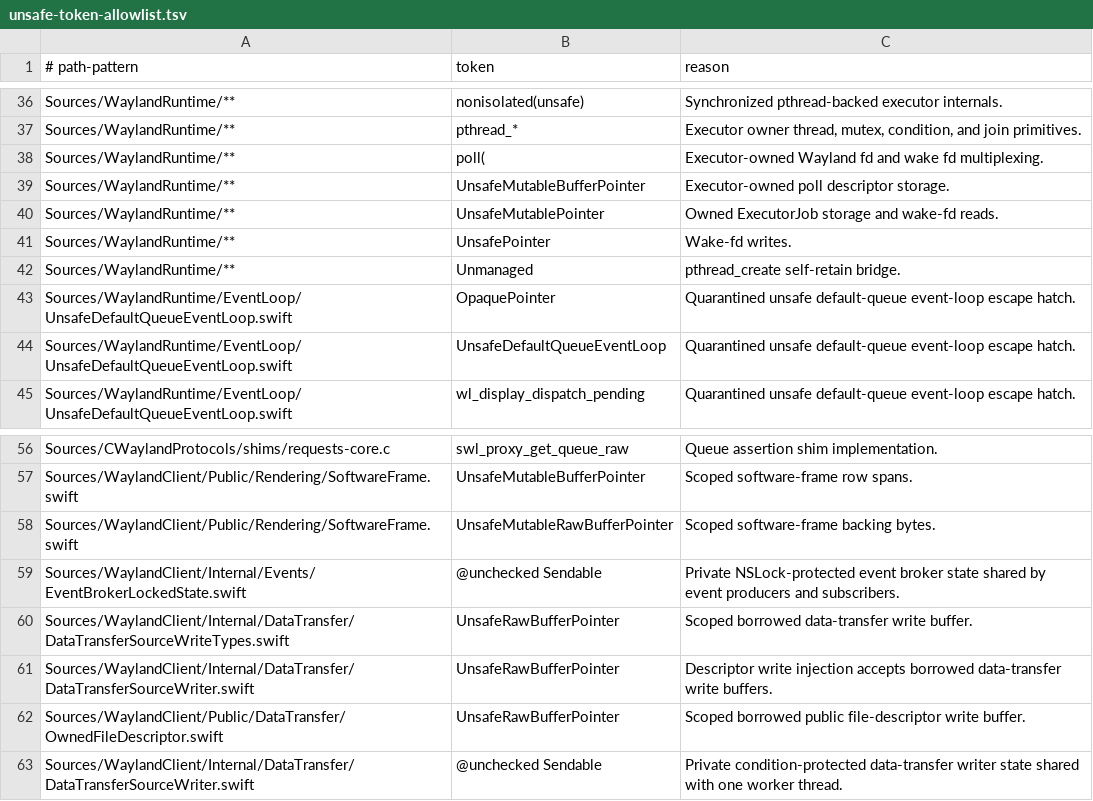
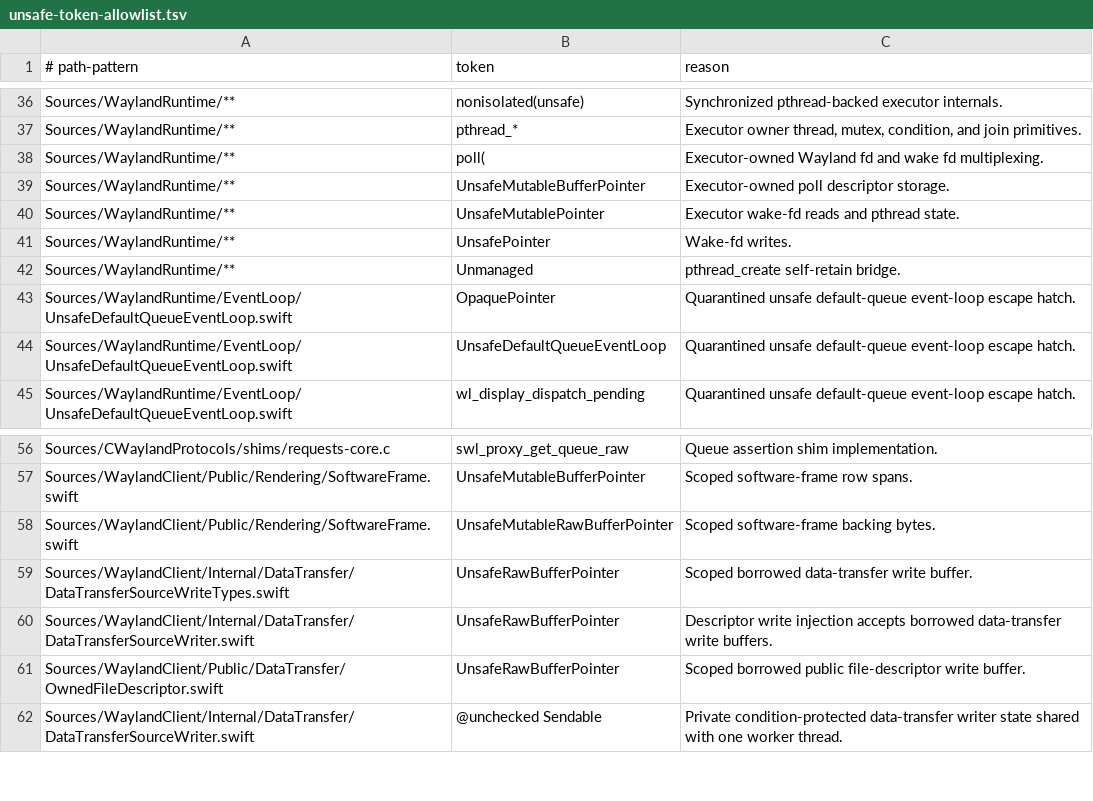
Before and after one commit to conxlgtm/WaylandClientKit, a TSV file: safety/unsafe-token-allowlist.tsv, drawn as a sheet; only a part is shown, gaps mark what is left out.

Commit message:
Record unsafe boundary lifetimes

```diff
--- a/safety/unsafe-token-allowlist.tsv
+++ b/safety/unsafe-token-allowlist.tsv
@@ -39,3 +39,3 @@ Sources/WaylandRuntime/**	poll(	Executor-owned Wayland fd and wake fd multiplexi
 Sources/WaylandRuntime/**	UnsafeMutableBufferPointer	Executor-owned poll descriptor storage.
-Sources/WaylandRuntime/**	UnsafeMutablePointer	Owned ExecutorJob storage and wake-fd reads.
+Sources/WaylandRuntime/**	UnsafeMutablePointer	Executor wake-fd reads and pthread state.
 Sources/WaylandRuntime/**	UnsafePointer	Wake-fd writes.
@@ -58,3 +58,2 @@ Sources/WaylandClient/Public/Rendering/SoftwareFrame.swift	UnsafeMutableBufferPo
 Sources/WaylandClient/Public/Rendering/SoftwareFrame.swift	UnsafeMutableRawBufferPointer	Scoped software-frame backing bytes.
-Sources/WaylandClient/Internal/Events/EventBrokerLockedState.swift	@unchecked Sendable	Private NSLock-protected event broker state shared by event producers and subscribers.
 Sources/WaylandClient/Internal/DataTransfer/DataTransferSourceWriteTypes.swift	UnsafeRawBufferPointer	Scoped borrowed data-transfer write buffer.
```
Also changed, not shown: 1 other file.
